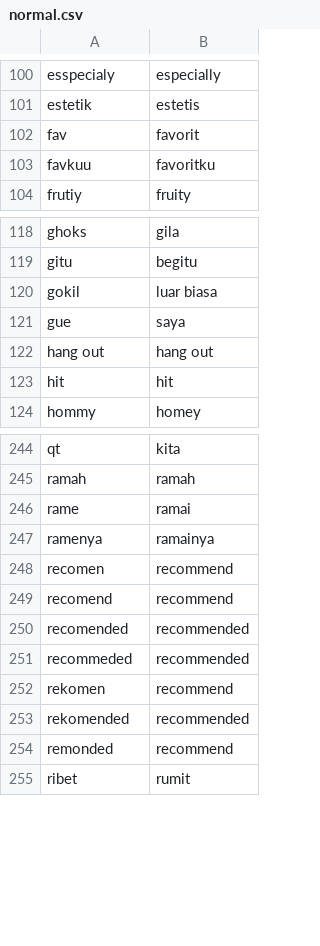
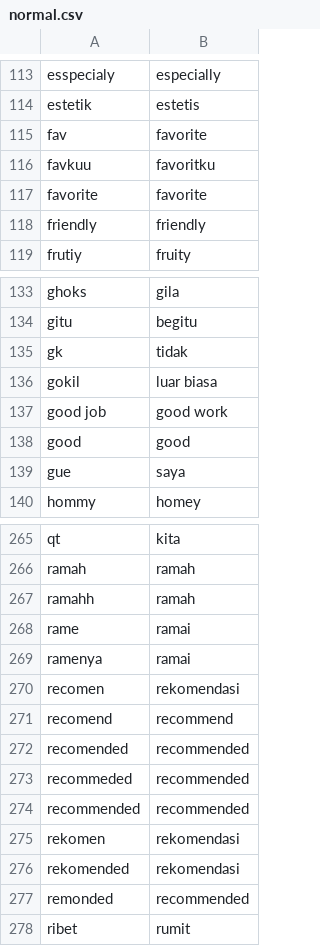
Before and after one commit to Fauzanmhr/skripsi, a CSV file: normal.csv, drawn as a sheet; only a part is shown, gaps mark what is left out; the diff covers the shown part only.

```diff
--- a/normal.csv
+++ b/normal.csv
@@ -101,4 +114,6 @@ esspecialy,especially
 estetik,estetis
-fav,favorit
+fav,favorite
 favkuu,favoritku
+favorite,favorite
+friendly,friendly
 frutiy,fruity
@@ -119,6 +134,7 @@ ghoks,gila
 gitu,begitu
+gk,tidak
 gokil,luar biasa
+good job,good work
+good,good
 gue,saya
-hang out,hang out
-hit,hit
 hommy,homey
@@ -245,5 +266,6 @@ qt,kita
 ramah,ramah
+ramahh,ramah
 rame,ramai
-ramenya,ramainya
-recomen,recommend
+ramenya,ramai
+recomen,rekomendasi
 recomend,recommend
@@ -251,5 +273,6 @@ recomended,recommended
 recommeded,recommended
-rekomen,recommend
-rekomended,recommended
-remonded,recommend
+recommended,recommended
+rekomen,rekomendasi
+rekomended,rekomendasi
+remonded,recommended
 ribet,rumit
```
Also changed, not shown: 30 added rows, 1 removed row and 28 edited cells elsewhere in this file.
